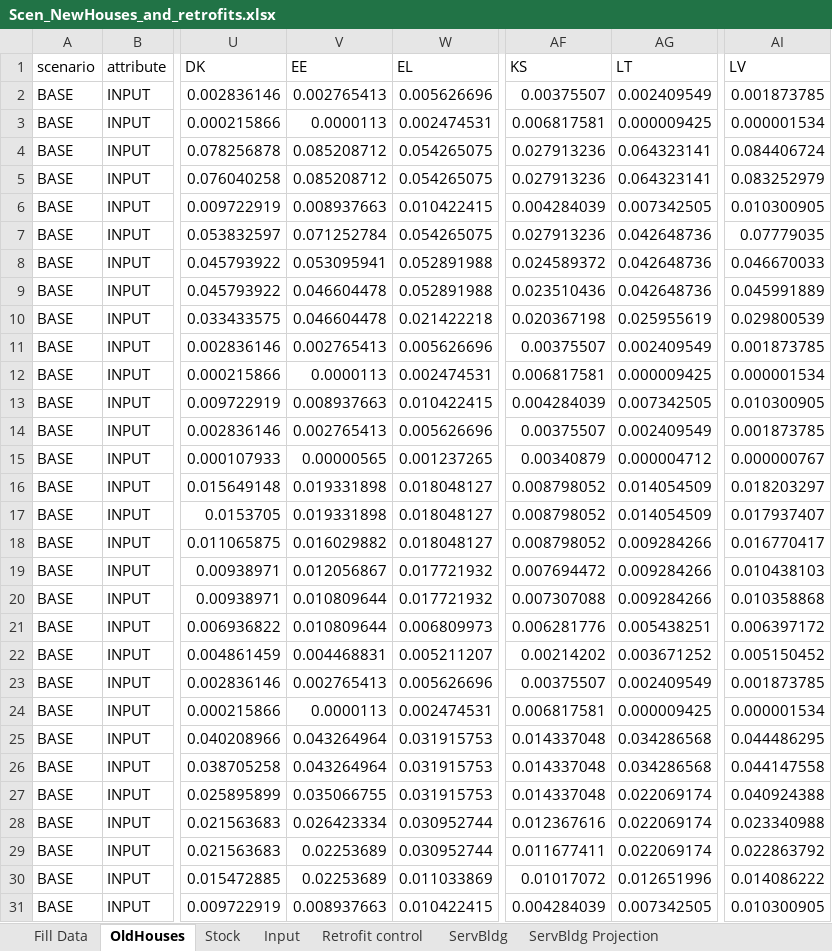
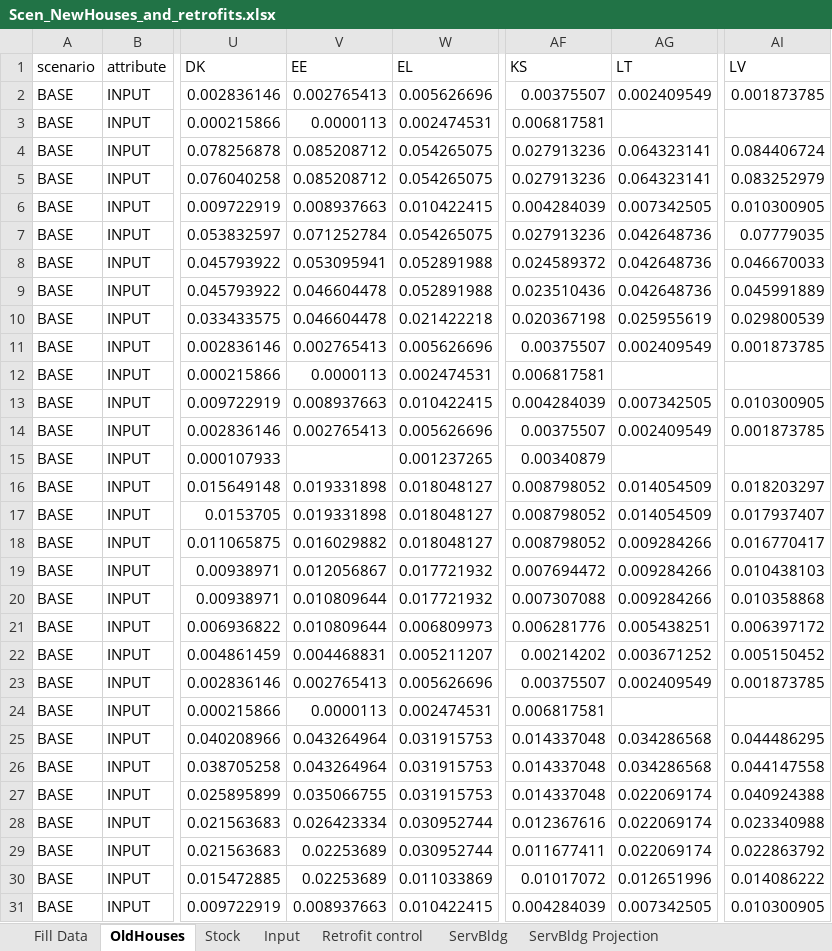
Before and after one commit to KanORS-E4SMA/EU_TIMES_Veda2.0, an Excel workbook: SuppXLS/Scen_NewHouses_and_retrofits.xlsx, sheet OldHouses, drawn as a sheet; only a part is shown, gaps mark what is left out; values as stored, in another font and other column widths than the file's, no borders; the diff names each change by its address in the sheet, - before the commit and + after, or states it on an @@ line.

```diff
--- a/SuppXLS/Scen_NewHouses_and_retrofits.xlsx (sheet OldHouses)
+++ b/SuppXLS/Scen_NewHouses_and_retrofits.xlsx (sheet OldHouses)
-AG3 (LT): 0.000009425
+AG3 (LT): (empty)
-AI3 (LV): 0.000001534
+AI3 (LV): (empty)
-AG12 (LT): 0.000009425
+AG12 (LT): (empty)
-AI12 (LV): 0.000001534
+AI12 (LV): (empty)
-V15 (EE): 0.00000565
+V15 (EE): (empty)
-AG15 (LT): 0.000004712
+AG15 (LT): (empty)
-AI15 (LV): 0.000000767
+AI15 (LV): (empty)
-AG24 (LT): 0.000009425
+AG24 (LT): (empty)
-AI24 (LV): 0.000001534
+AI24 (LV): (empty)
```
Also changed, not shown: sheet Input, formulas that keep their value, Sets_JRC-EU-TIMES.xlsx, SuppXLS/Scen_zscaling.xlsx, 12 other files.
